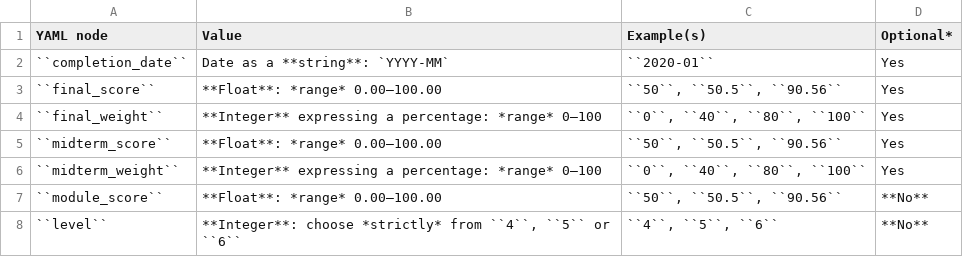
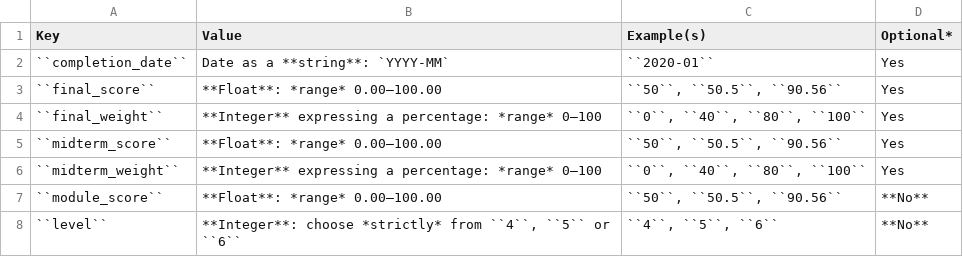
Before and after one commit to sglavoie/uol-grades-calculator, a CSV file: docs/config_file.csv, drawn as a sheet.

Commit message:
Convert config file from YAML to JSON format
* Update tests and fixtures.
* Update source code.
* Update documentation.
* Remove requirement for PyYAML.
* Remove the need to include YAML files in MANIFEST.in
* Ref #33

```diff
--- a/docs/config_file.csv
+++ b/docs/config_file.csv
@@ -1,2 +1,2 @@
-YAML node,Value,Example(s),Optional*
+Key,Value,Example(s),Optional*
 ``completion_date``,Date as a **string**: `YYYY-MM`,``2020-01``,Yes
```
Also changed, not shown: 17 other files.
